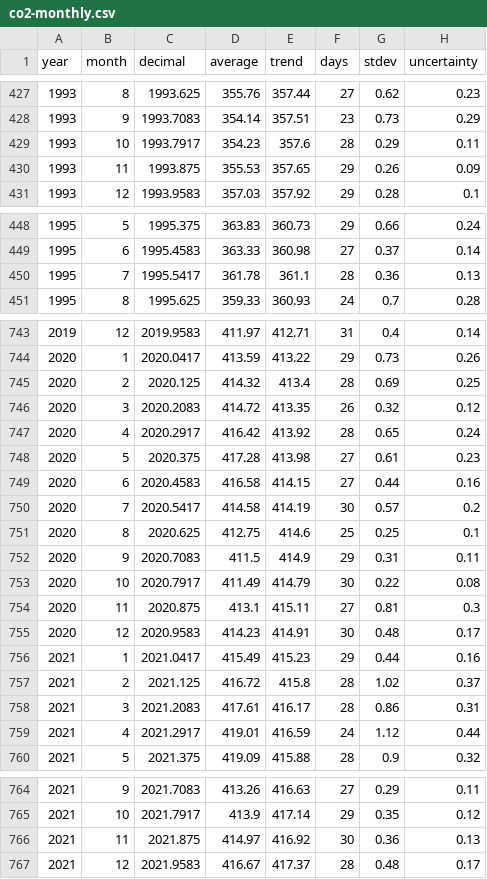
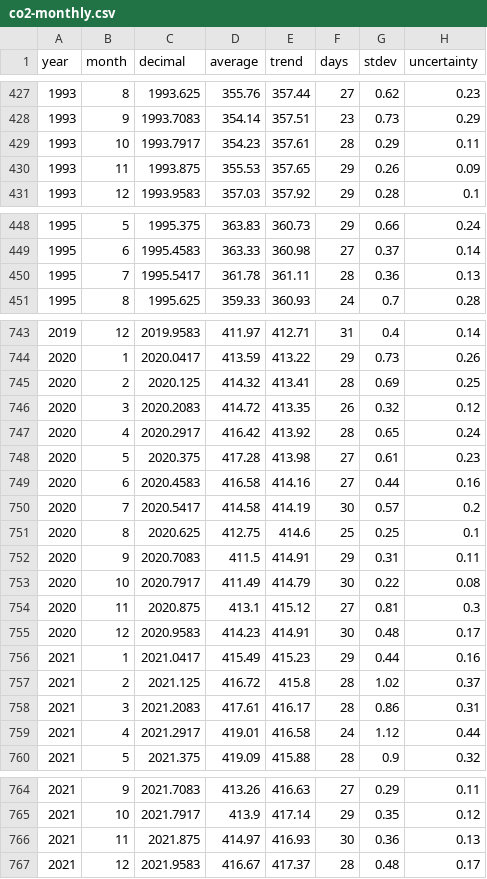
Before and after one commit to islivingston/mauna-loa-co2-widget, a CSV file: data/co2-monthly.csv, drawn as a sheet; only a part is shown, gaps mark what is left out; the diff covers the shown part only.

```diff
--- a/data/co2-monthly.csv
+++ b/data/co2-monthly.csv
@@ -428,3 +428,3 @@ year,month,decimal,average,trend,days,stdev,uncertainty
 1993,9,1993.7083,354.14,357.51,23,0.73,0.29
-1993,10,1993.7917,354.23,357.6,28,0.29,0.11
+1993,10,1993.7917,354.23,357.61,28,0.29,0.11
 1993,11,1993.875,355.53,357.65,29,0.26,0.09
@@ -449,3 +449,3 @@ year,month,decimal,average,trend,days,stdev,uncertainty
 1995,6,1995.4583,363.33,360.98,27,0.37,0.14
-1995,7,1995.5417,361.78,361.1,28,0.36,0.13
+1995,7,1995.5417,361.78,361.11,28,0.36,0.13
 1995,8,1995.625,359.33,360.93,24,0.7,0.28
@@ -744,3 +744,3 @@ year,month,decimal,average,trend,days,stdev,uncertainty
 2020,1,2020.0417,413.59,413.22,29,0.73,0.26
-2020,2,2020.125,414.32,413.4,28,0.69,0.25
+2020,2,2020.125,414.32,413.41,28,0.69,0.25
 2020,3,2020.2083,414.72,413.35,26,0.32,0.12
@@ -748,8 +748,8 @@ year,month,decimal,average,trend,days,stdev,uncertainty
 2020,5,2020.375,417.28,413.98,27,0.61,0.23
-2020,6,2020.4583,416.58,414.15,27,0.44,0.16
+2020,6,2020.4583,416.58,414.16,27,0.44,0.16
 2020,7,2020.5417,414.58,414.19,30,0.57,0.2
 2020,8,2020.625,412.75,414.6,25,0.25,0.1
-2020,9,2020.7083,411.5,414.9,29,0.31,0.11
+2020,9,2020.7083,411.5,414.91,29,0.31,0.11
 2020,10,2020.7917,411.49,414.79,30,0.22,0.08
-2020,11,2020.875,413.1,415.11,27,0.81,0.3
+2020,11,2020.875,413.1,415.12,27,0.81,0.3
 2020,12,2020.9583,414.23,414.91,30,0.48,0.17
@@ -758,3 +758,3 @@ year,month,decimal,average,trend,days,stdev,uncertainty
 2021,3,2021.2083,417.61,416.17,28,0.86,0.31
-2021,4,2021.2917,419.01,416.59,24,1.12,0.44
+2021,4,2021.2917,419.01,416.58,24,1.12,0.44
 2021,5,2021.375,419.09,415.88,28,0.9,0.32
@@ -765,3 +765,3 @@ year,month,decimal,average,trend,days,stdev,uncertainty
 2021,10,2021.7917,413.9,417.14,29,0.35,0.12
-2021,11,2021.875,414.97,416.92,30,0.36,0.13
+2021,11,2021.875,414.97,416.93,30,0.36,0.13
 2021,12,2021.9583,416.67,417.37,28,0.48,0.17
```
Also changed, not shown: 1 added row and 61 edited cells elsewhere in this file, data/co2-weekly-recent.csv, 3 other files.
